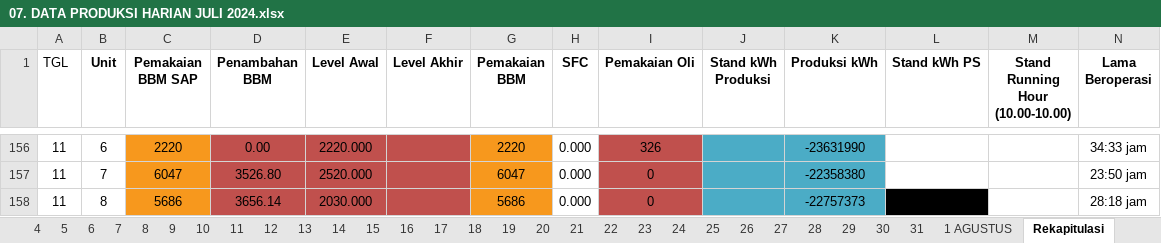
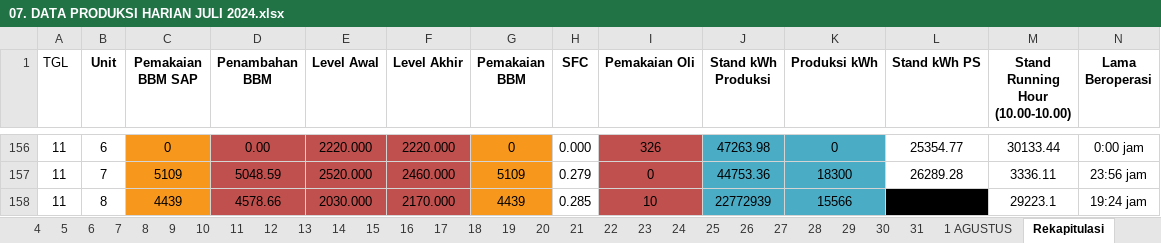
Before and after one commit to alannuarii/go-api-gdrive, an Excel workbook: download/07. DATA PRODUKSI HARIAN JULI 2024.xlsx, sheet Rekapitulasi, drawn as a sheet; only a part is shown, gaps mark what is left out; values as stored, in another font and other column widths than the file's, no borders; charts and pictures and table styles not drawn; the diff covers the shown part only; the diff names each change by its address in the sheet, - before the commit and + after, or states it on an @@ line.

```diff
--- a/download/07. DATA PRODUKSI HARIAN JULI 2024.xlsx (sheet Rekapitulasi)
+++ b/download/07. DATA PRODUKSI HARIAN JULI 2024.xlsx (sheet Rekapitulasi)
-C156 (Pemakaian BBM SAP): 2220
+C156 (Pemakaian BBM SAP): 0
-F156 (Level Akhir): (empty)
+F156 (Level Akhir): 2220.000
-G156 (Pemakaian BBM): 2220
+G156 (Pemakaian BBM): 0
-J156 (Stand kWh Produksi): (empty)
+J156 (Stand kWh Produksi): 47263.98
-K156 (Produksi kWh): -23631990
+K156 (Produksi kWh): 0
-L156 (Stand kWh PS): (empty)
+L156 (Stand kWh PS): 25354.77
-M156 (Stand Running Hour (10.00-10.00)): (empty)
+M156 (Stand Running Hour (10.00-10.00)): 30133.44
-N156 (Lama Beroperasi): 34:33 jam
+N156 (Lama Beroperasi): 0:00 jam
-C157 (Pemakaian BBM SAP): 6047
+C157 (Pemakaian BBM SAP): 5109
-D157 (Penambahan BBM): 3526.80
+D157 (Penambahan BBM): 5048.59
-F157 (Level Akhir): (empty)
+F157 (Level Akhir): 2460.000
-G157 (Pemakaian BBM): 6047
+G157 (Pemakaian BBM): 5109
-H157 (SFC): 0.000
+H157 (SFC): 0.279
-J157 (Stand kWh Produksi): (empty)
+J157 (Stand kWh Produksi): 44753.36
-K157 (Produksi kWh): -22358380
+K157 (Produksi kWh): 18300
-L157 (Stand kWh PS): (empty)
+L157 (Stand kWh PS): 26289.28
-M157 (Stand Running Hour (10.00-10.00)): (empty)
+M157 (Stand Running Hour (10.00-10.00)): 3336.11
-N157 (Lama Beroperasi): 23:50 jam
+N157 (Lama Beroperasi): 23:56 jam
-C158 (Pemakaian BBM SAP): 5686
+C158 (Pemakaian BBM SAP): 4439
-D158 (Penambahan BBM): 3656.14
+D158 (Penambahan BBM): 4578.66
-F158 (Level Akhir): (empty)
+F158 (Level Akhir): 2170.000
-G158 (Pemakaian BBM): 5686
+G158 (Pemakaian BBM): 4439
-H158 (SFC): 0.000
+H158 (SFC): 0.285
-I158 (Pemakaian Oli): 0
+I158 (Pemakaian Oli): 10
-J158 (Stand kWh Produksi): (empty)
+J158 (Stand kWh Produksi): 22772939
-K158 (Produksi kWh): -22757373
+K158 (Produksi kWh): 15566
-M158 (Stand Running Hour (10.00-10.00)): (empty)
+M158 (Stand Running Hour (10.00-10.00)): 29223.1
-N158 (Lama Beroperasi): 28:18 jam
+N158 (Lama Beroperasi): 19:24 jam
```
Also changed, not shown: 4 added rows, 4 removed rows, 2 moved rows and 154 edited cells elsewhere in this sheet, sheet 13, sheet 12, sheet 14, sheet 17, sheet 18, sheet 15, 15 more sheets, 5 other files.
